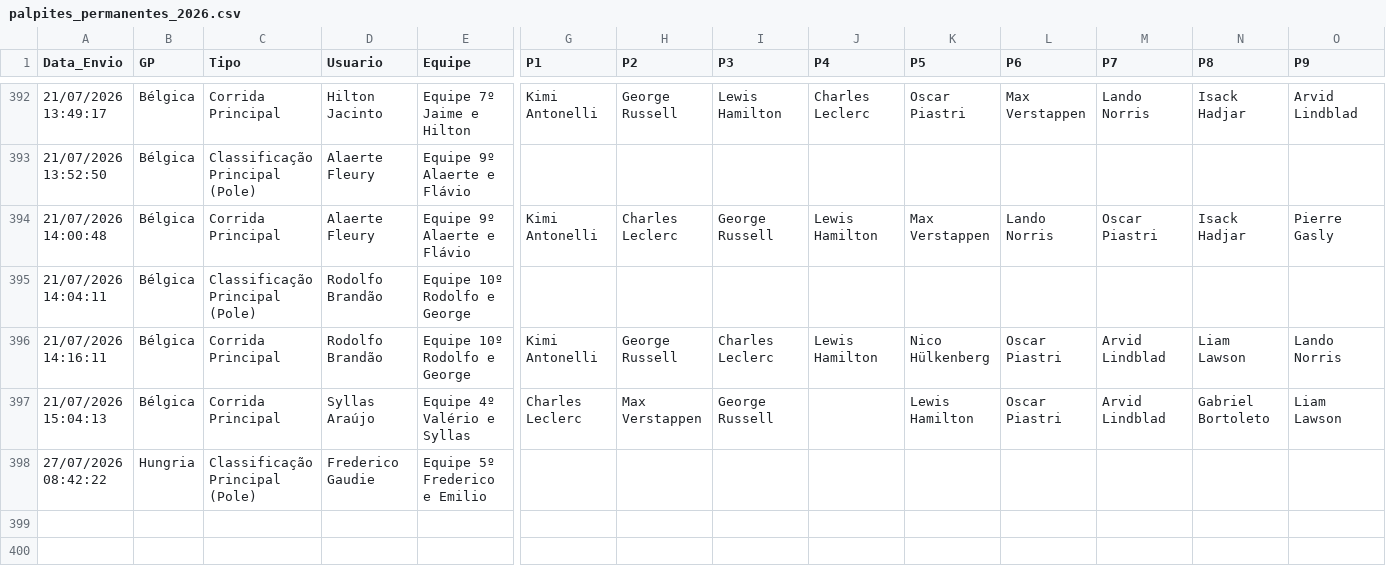
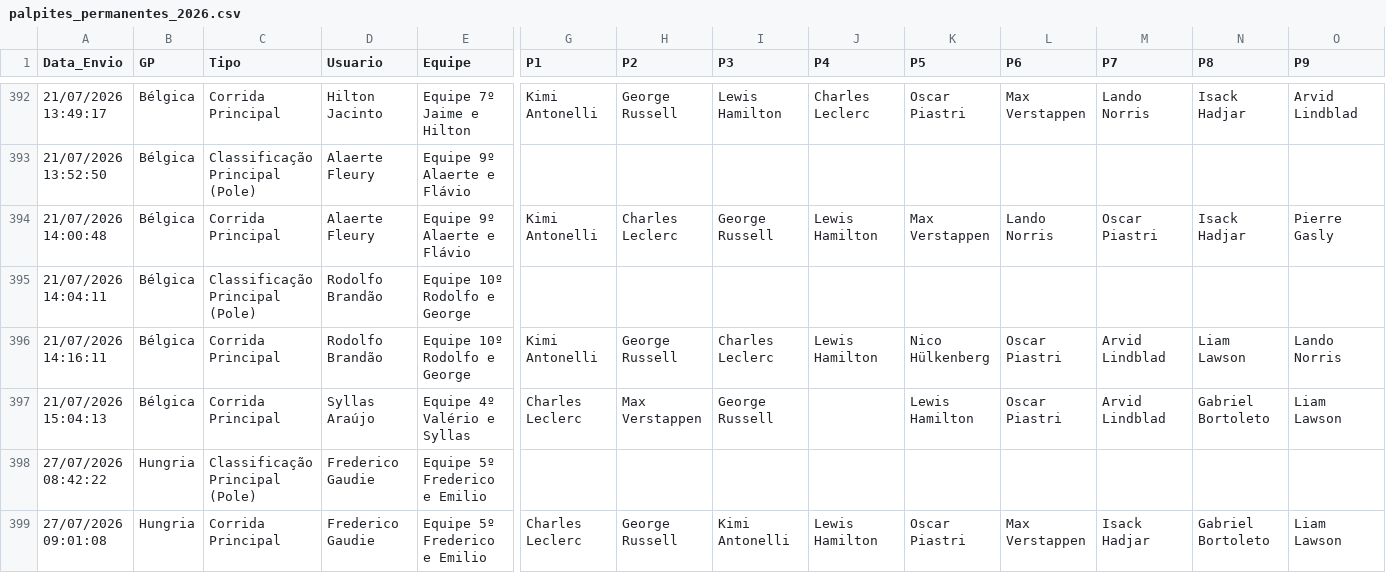
Before and after one commit to Brands14/bolao-f1-2026, a CSV file: palpites_permanentes_2026.csv, drawn as a sheet; only a part is shown, gaps mark what is left out; rows hold the shown columns only; the diff names each change by its address in the sheet, - before the commit and + after, or states it on an @@ line.

Commit message:
Novo palpite: Frederico Gaudie

```diff
--- a/palpites_permanentes_2026.csv
+++ b/palpites_permanentes_2026.csv
+row 399: 27/07/2026 09:01:08 | Hungria | Corrida Principal | Frederico Gaudie | Equipe 5º Frederico e Emilio | Charles Leclerc | George Russell | Kimi Antonelli | Lewis Hamilton | Oscar Piastri | Max Verstappen | Isack Hadjar | Gabriel Bortoleto | Liam Lawson
```
